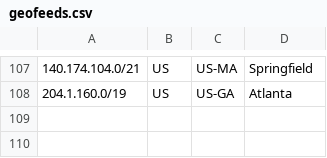
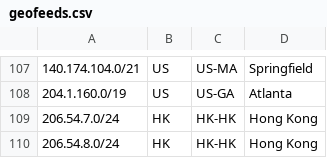
Before and after one commit to nttgin/geofeeds, a CSV file: geofeeds.csv, drawn as a sheet; only a part is shown, gaps mark what is left out.

Commit message:
Update geofeeds.csv
Added:
206.54.7.0/24,HK,HK-HK,Hong Kong,
206.54.8.0/24,HK,HK-HK,Hong Kong,

```diff
--- a/geofeeds.csv
+++ b/geofeeds.csv
@@ -108 +108,3 @@
 204.1.160.0/19,US,US-GA,Atlanta,
+206.54.7.0/24,HK,HK-HK,Hong Kong,
+206.54.8.0/24,HK,HK-HK,Hong Kong,
```
